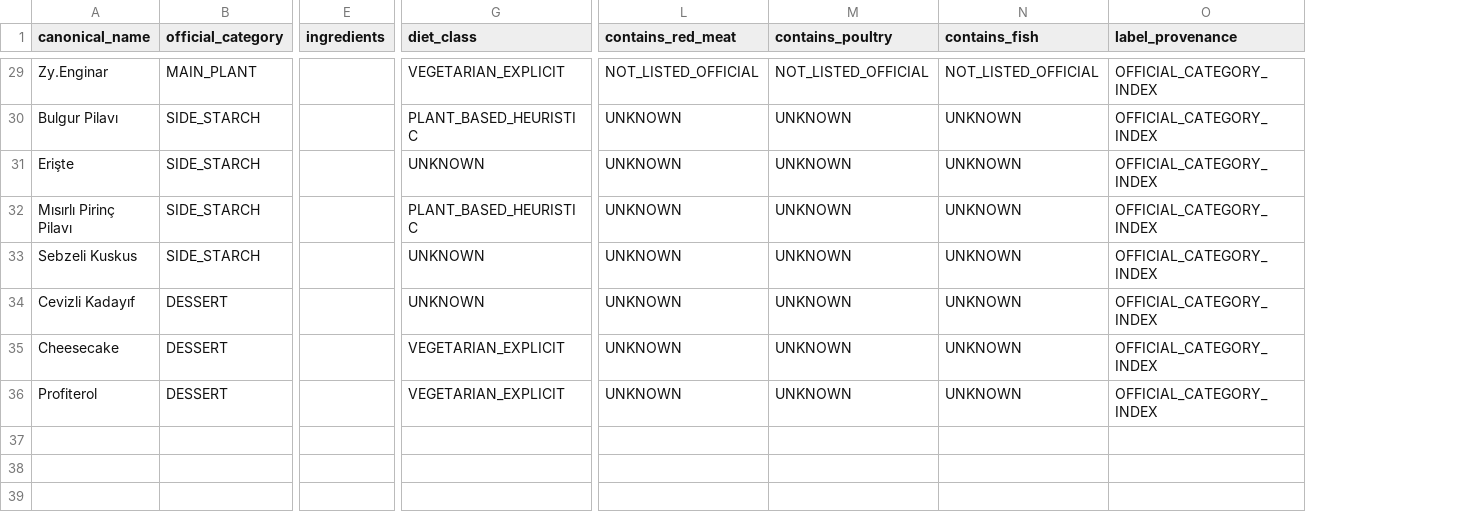
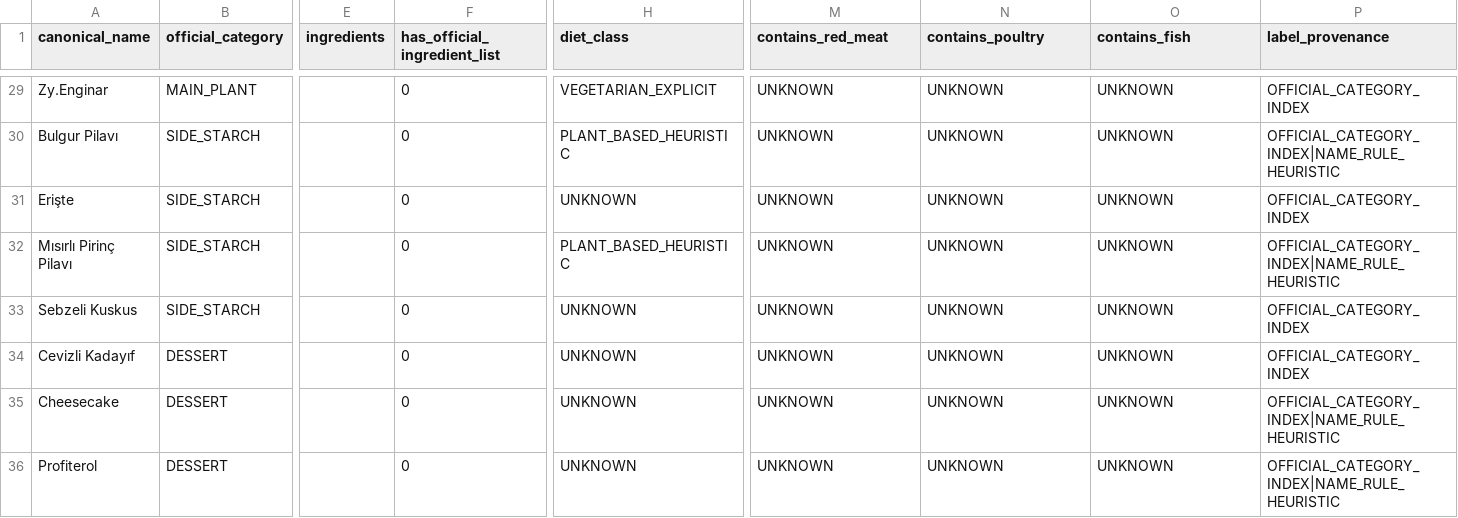
Before and after one commit to yasinkaya701/bouncampus, a CSV file: research/cafeteria/official_dish_registry_seed.csv, drawn as a sheet; only a part is shown, gaps mark what is left out; addresses are those after the commit; the diff covers the shown part only; the diff names each change by its address in the sheet, - before the commit and + after, or states it on an @@ line.

Commit message:
fix(food-data): separate ingredient-backed labels from category-only labels

```diff
--- a/research/cafeteria/official_dish_registry_seed.csv
+++ b/research/cafeteria/official_dish_registry_seed.csv
+column F (has_official_ingredient_list), rows 29-36: all 0
-M29 (contains_red_meat): NOT_LISTED_OFFICIAL
+M29 (contains_red_meat): UNKNOWN
-N29 (contains_poultry): NOT_LISTED_OFFICIAL
+N29 (contains_poultry): UNKNOWN
-O29 (contains_fish): NOT_LISTED_OFFICIAL
+O29 (contains_fish): UNKNOWN
-P30 (label_provenance): OFFICIAL_CATEGORY_INDEX
+P30 (label_provenance): OFFICIAL_CATEGORY_INDEX|NAME_RULE_HEURISTIC
-P32 (label_provenance): OFFICIAL_CATEGORY_INDEX
+P32 (label_provenance): OFFICIAL_CATEGORY_INDEX|NAME_RULE_HEURISTIC
-H35:H36 (diet_class): VEGETARIAN_EXPLICIT
+H35:H36 (diet_class): UNKNOWN
-P35:P36 (label_provenance): OFFICIAL_CATEGORY_INDEX
+P35:P36 (label_provenance): OFFICIAL_CATEGORY_INDEX|NAME_RULE_HEURISTIC
```
Also changed, not shown: 47 edited cells elsewhere in this file.
